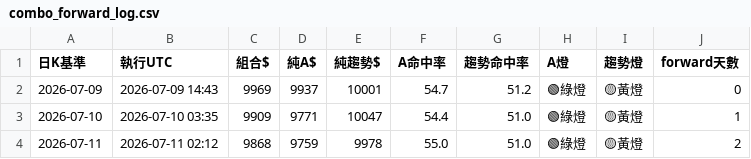
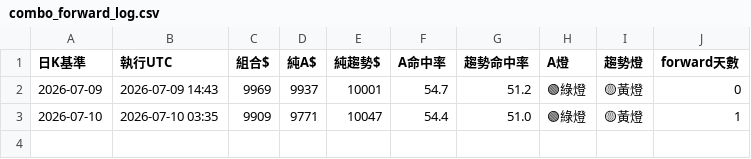
Before and after one commit to pidasin/crypto_combo_forward, a CSV file: combo_forward_log.csv, drawn as a sheet.

Commit message:
刪除用半根未收盤K算出的錯誤7/11列 — 收盤後會由新防護重新產生

```diff
--- a/combo_forward_log.csv
+++ b/combo_forward_log.csv
@@ -3,2 +3 @@
 2026-07-10,2026-07-10 03:35,9909,9771,10047,54.4,51.0,🟢綠燈,🟡黃燈,1
-2026-07-11,2026-07-11 02:12,9868,9759,9978,55.0,51.0,🟢綠燈,🟡黃燈,2
```
